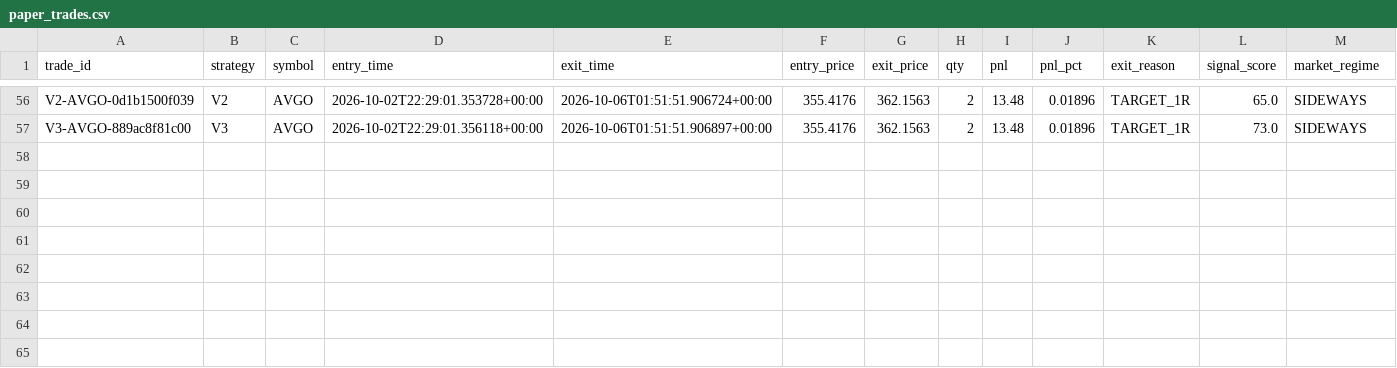
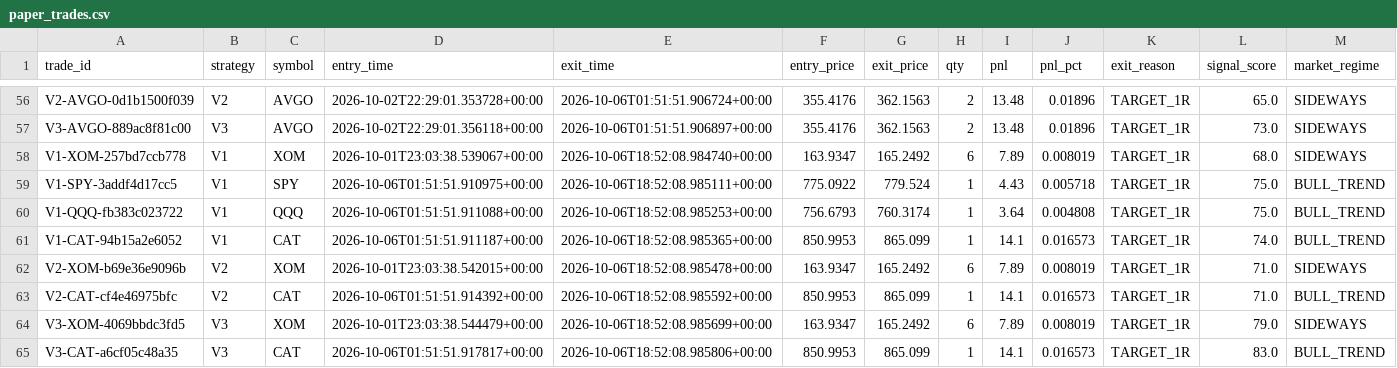
Before and after one commit to rk93/stocks-ai-analyzer, a CSV file: data/paper_trades.csv, drawn as a sheet; only a part is shown, gaps mark what is left out.

```diff
--- a/data/paper_trades.csv
+++ b/data/paper_trades.csv
@@ -57 +57,9 @@ V2-AVGO-0d1b1500f039,V2,AVGO,2026-10-02T22:29:01.353728+00:00,2026-10-06T01:51:5
 V3-AVGO-889ac8f81c00,V3,AVGO,2026-10-02T22:29:01.356118+00:00,2026-10-06T01:51:51.906897+00:00,355.4176,362.1563,2,13.48,0.01896,TARGET_1R,73.0,SIDEWAYS
+V1-XOM-257bd7ccb778,V1,XOM,2026-10-01T23:03:38.539067+00:00,2026-10-06T18:52:08.984740+00:00,163.9347,165.2492,6,7.89,0.008019,TARGET_1R,68.0,SIDEWAYS
+V1-SPY-3addf4d17cc5,V1,SPY,2026-10-06T01:51:51.910975+00:00,2026-10-06T18:52:08.985111+00:00,775.0922,779.524,1,4.43,0.005718,TARGET_1R,75.0,BULL_TREND
+V1-QQQ-fb383c023722,V1,QQQ,2026-10-06T01:51:51.911088+00:00,2026-10-06T18:52:08.985253+00:00,756.6793,760.3174,1,3.64,0.004808,TARGET_1R,75.0,BULL_TREND
+V1-CAT-94b15a2e6052,V1,CAT,2026-10-06T01:51:51.911187+00:00,2026-10-06T18:52:08.985365+00:00,850.9953,865.099,1,14.1,0.016573,TARGET_1R,74.0,BULL_TREND
+V2-XOM-b69e36e9096b,V2,XOM,2026-10-01T23:03:38.542015+00:00,2026-10-06T18:52:08.985478+00:00,163.9347,165.2492,6,7.89,0.008019,TARGET_1R,71.0,SIDEWAYS
+V2-CAT-cf4e46975bfc,V2,CAT,2026-10-06T01:51:51.914392+00:00,2026-10-06T18:52:08.985592+00:00,850.9953,865.099,1,14.1,0.016573,TARGET_1R,71.0,BULL_TREND
+V3-XOM-4069bbdc3fd5,V3,XOM,2026-10-01T23:03:38.544479+00:00,2026-10-06T18:52:08.985699+00:00,163.9347,165.2492,6,7.89,0.008019,TARGET_1R,79.0,SIDEWAYS
+V3-CAT-a6cf05c48a35,V3,CAT,2026-10-06T01:51:51.917817+00:00,2026-10-06T18:52:08.985806+00:00,850.9953,865.099,1,14.1,0.016573,TARGET_1R,83.0,BULL_TREND
```
Also changed, not shown: data/confluence_latest.csv, data/day_opportunities_history.csv, 16 other files.
